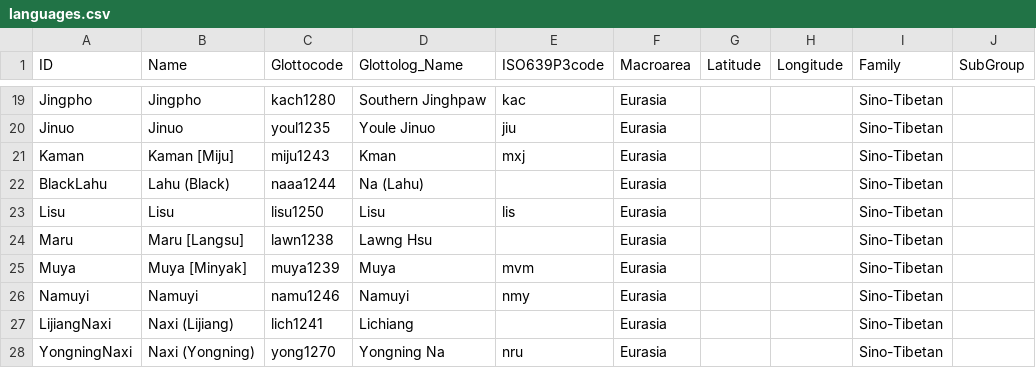
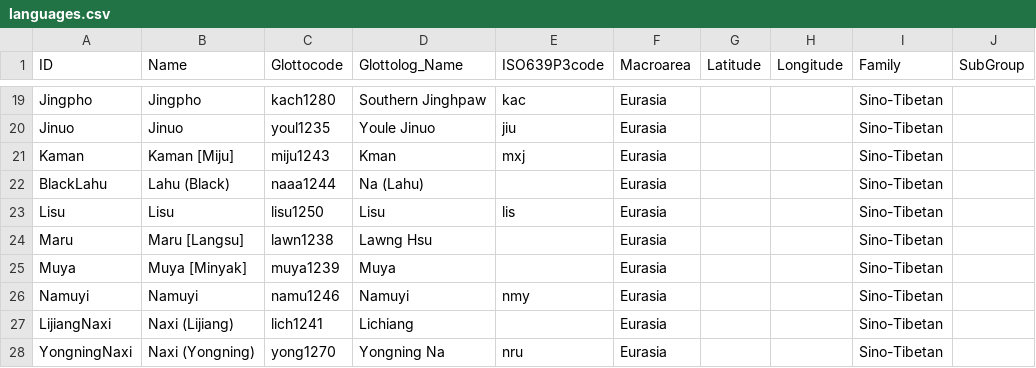
Before and after one commit to lexibank/suntb, a CSV file: cldf/languages.csv, drawn as a sheet; only a part is shown, gaps mark what is left out.

```diff
--- a/cldf/languages.csv
+++ b/cldf/languages.csv
@@ -24,3 +24,3 @@ Lisu,Lisu,lisu1250,Lisu,lis,Eurasia,,,Sino-Tibetan,
 Maru,Maru [Langsu],lawn1238,Lawng Hsu,,Eurasia,,,Sino-Tibetan,
-Muya,Muya [Minyak],muya1239,Muya,mvm,Eurasia,,,Sino-Tibetan,
+Muya,Muya [Minyak],muya1239,Muya,,Eurasia,,,Sino-Tibetan,
 Namuyi,Namuyi,namu1246,Namuyi,nmy,Eurasia,,,Sino-Tibetan,
```
Also changed, not shown: cldf/parameters.csv, etc/orthography.tsv, 10 other files.
